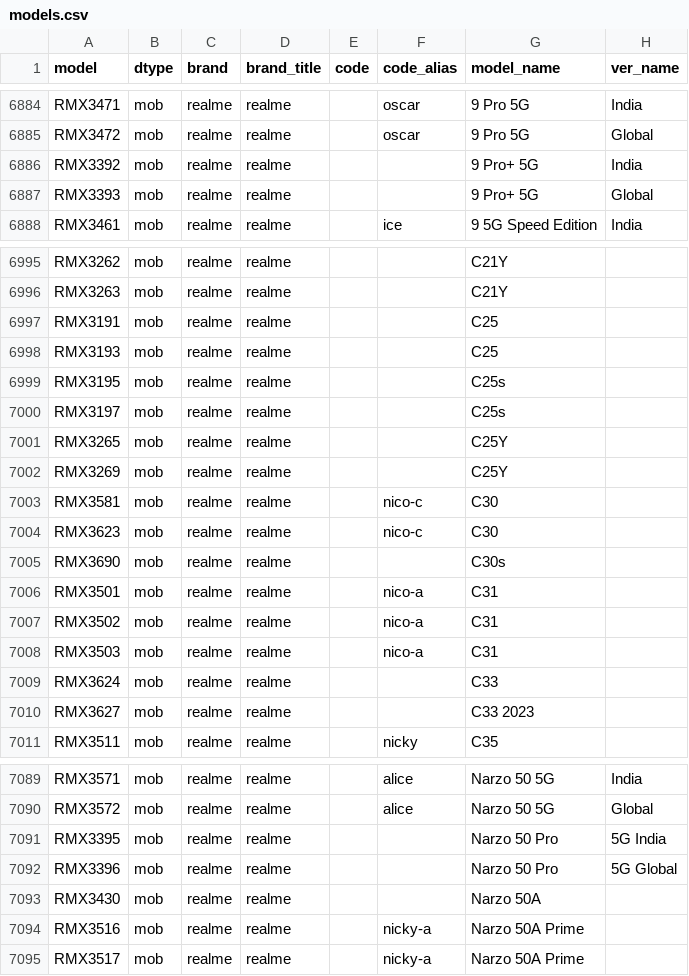
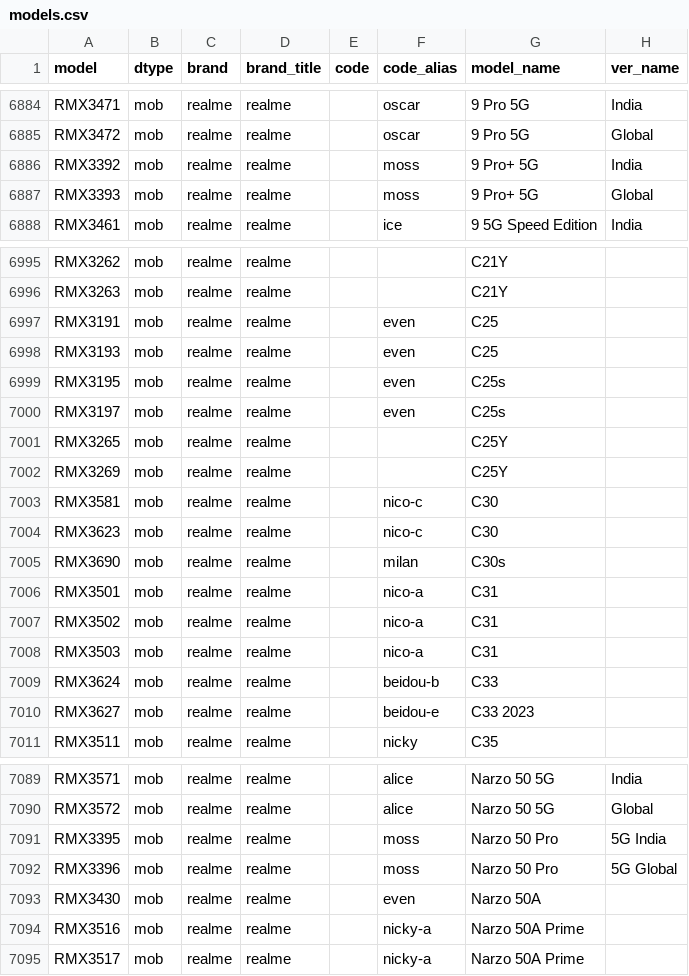
Before and after one commit to ITxiao6666/MobileModels-csv, a CSV file: models.csv, drawn as a sheet; only a part is shown, gaps mark what is left out; the diff covers the shown part only.

Commit message:
Sync with MobileModels e01bce40dd6645c2af4d40ca3483cc66f3ea5fc3

```diff
--- a/models.csv
+++ b/models.csv
@@ -6885,4 +6885,4 @@ RMX3471,mob,realme,realme,,oscar,9 Pro 5G,India
 RMX3472,mob,realme,realme,,oscar,9 Pro 5G,Global
-RMX3392,mob,realme,realme,,,9 Pro+ 5G,India
-RMX3393,mob,realme,realme,,,9 Pro+ 5G,Global
+RMX3392,mob,realme,realme,,moss,9 Pro+ 5G,India
+RMX3393,mob,realme,realme,,moss,9 Pro+ 5G,Global
 RMX3461,mob,realme,realme,,ice,9 5G Speed Edition,India
@@ -6996,6 +6996,6 @@ RMX3262,mob,realme,realme,,,C21Y,
 RMX3263,mob,realme,realme,,,C21Y,
-RMX3191,mob,realme,realme,,,C25,
-RMX3193,mob,realme,realme,,,C25,
-RMX3195,mob,realme,realme,,,C25s,
-RMX3197,mob,realme,realme,,,C25s,
+RMX3191,mob,realme,realme,,even,C25,
+RMX3193,mob,realme,realme,,even,C25,
+RMX3195,mob,realme,realme,,even,C25s,
+RMX3197,mob,realme,realme,,even,C25s,
 RMX3265,mob,realme,realme,,,C25Y,
@@ -7004,3 +7004,3 @@ RMX3581,mob,realme,realme,,nico-c,C30,
 RMX3623,mob,realme,realme,,nico-c,C30,
-RMX3690,mob,realme,realme,,,C30s,
+RMX3690,mob,realme,realme,,milan,C30s,
 RMX3501,mob,realme,realme,,nico-a,C31,
@@ -7008,4 +7008,4 @@ RMX3502,mob,realme,realme,,nico-a,C31,
 RMX3503,mob,realme,realme,,nico-a,C31,
-RMX3624,mob,realme,realme,,,C33,
-RMX3627,mob,realme,realme,,,C33 2023,
+RMX3624,mob,realme,realme,,beidou-b,C33,
+RMX3627,mob,realme,realme,,beidou-e,C33 2023,
 RMX3511,mob,realme,realme,,nicky,C35,
@@ -7090,5 +7090,5 @@ RMX3571,mob,realme,realme,,alice,Narzo 50 5G,India
 RMX3572,mob,realme,realme,,alice,Narzo 50 5G,Global
-RMX3395,mob,realme,realme,,,Narzo 50 Pro,5G India
-RMX3396,mob,realme,realme,,,Narzo 50 Pro,5G Global
-RMX3430,mob,realme,realme,,,Narzo 50A,
+RMX3395,mob,realme,realme,,moss,Narzo 50 Pro,5G India
+RMX3396,mob,realme,realme,,moss,Narzo 50 Pro,5G Global
+RMX3430,mob,realme,realme,,even,Narzo 50A,
 RMX3516,mob,realme,realme,,nicky-a,Narzo 50A Prime,
```
Also changed, not shown: 4 edited cells elsewhere in this file, 1 other file.
